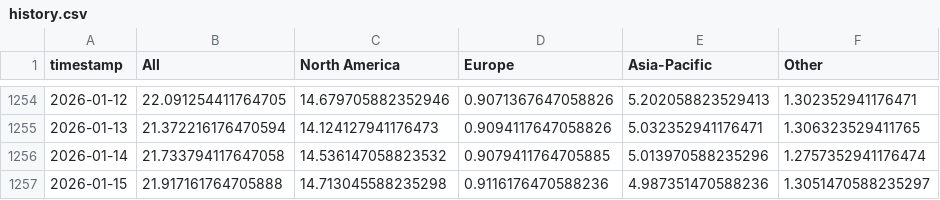
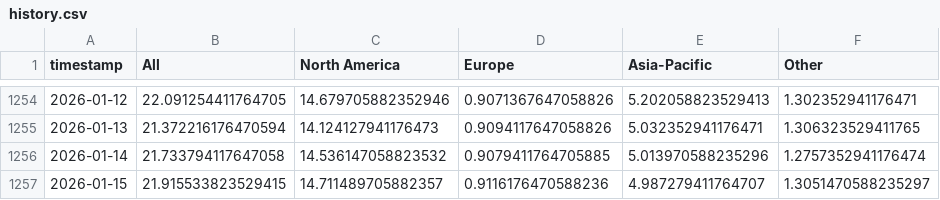
Before and after one commit to leavesnbeans/gaming-index, a CSV file: history.csv, drawn as a sheet; only a part is shown, gaps mark what is left out.

```diff
--- a/history.csv
+++ b/history.csv
@@ -1256,2 +1256,2 @@ timestamp,All,North America,Europe,Asia-Pacific,Other
 2026-01-14,21.733794117647058,14.536147058823532,0.9079411764705885,5.013970588235296,1.2757352941176474
-2026-01-15,21.917161764705888,14.713045588235298,0.9116176470588236,4.987351470588236,1.3051470588235297
+2026-01-15,21.915533823529415,14.711489705882357,0.9116176470588236,4.987279411764707,1.3051470588235297
```
Also changed, not shown: 1 other file.
